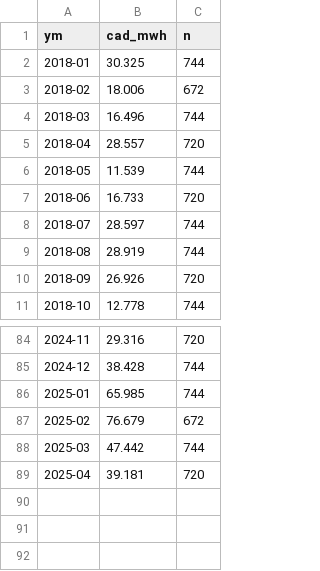
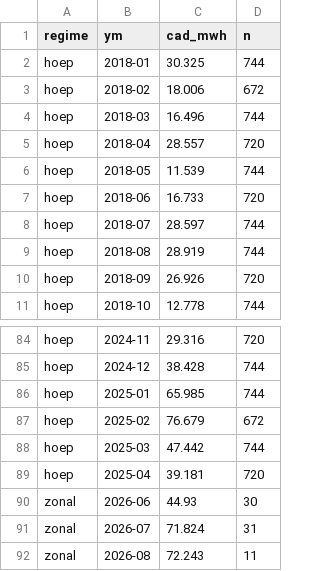
Before and after one commit to bnkim192/ieso-harvester, a CSV file: ot_wholesale_monthly.csv, drawn as a sheet; only a part is shown, gaps mark what is left out; the diff names each change by its address in the sheet, - before the commit and + after, or states it on an @@ line.

```diff
--- a/ot_wholesale_monthly.csv
+++ b/ot_wholesale_monthly.csv
+column A (regime), rows 2-11: all hoep; rows 84-89: all hoep
+row 90: zonal | 2026-06 | 44.93 | 30
+row 91: zonal | 2026-07 | 71.824 | 31
+row 92: zonal | 2026-08 | 72.243 | 11
```
Also changed, not shown: 3 other files.
